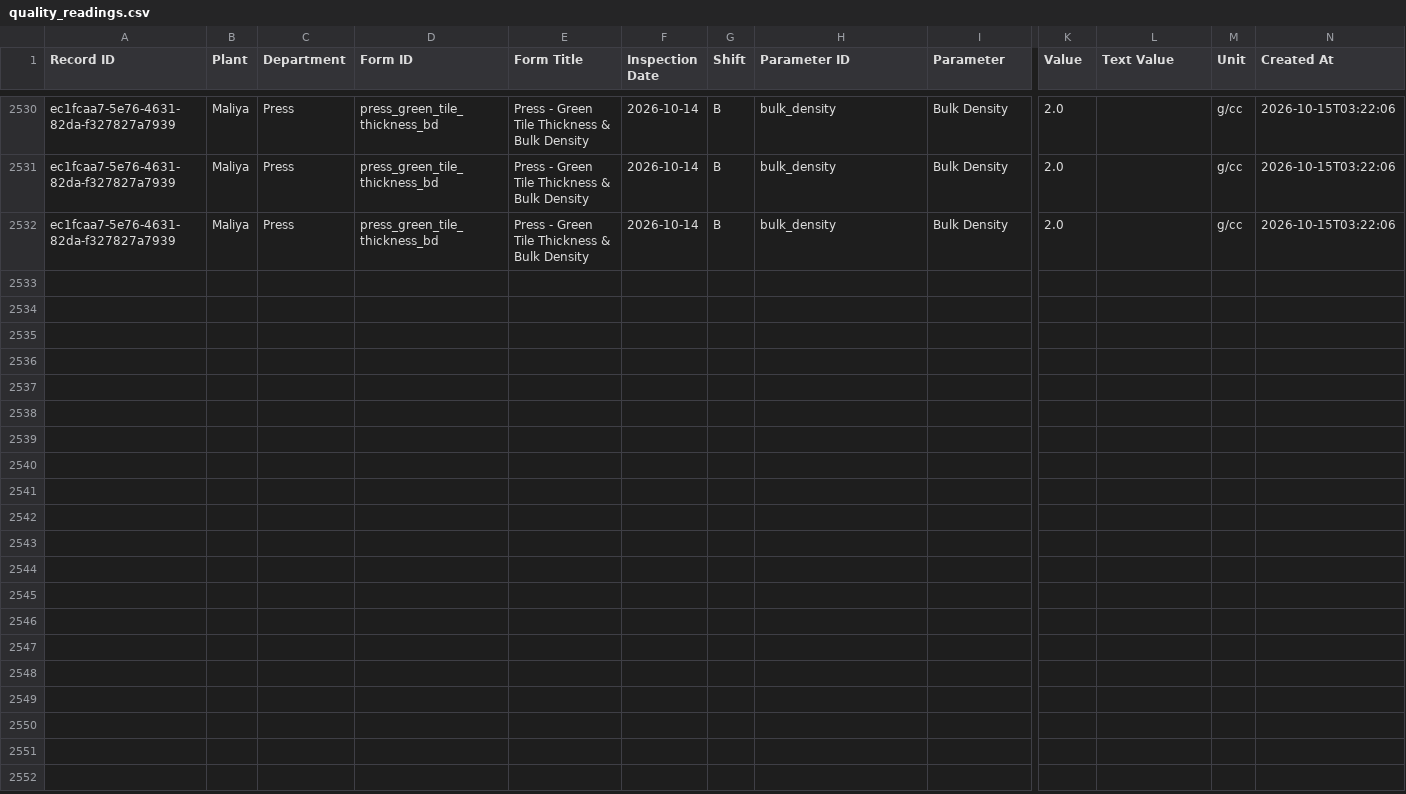
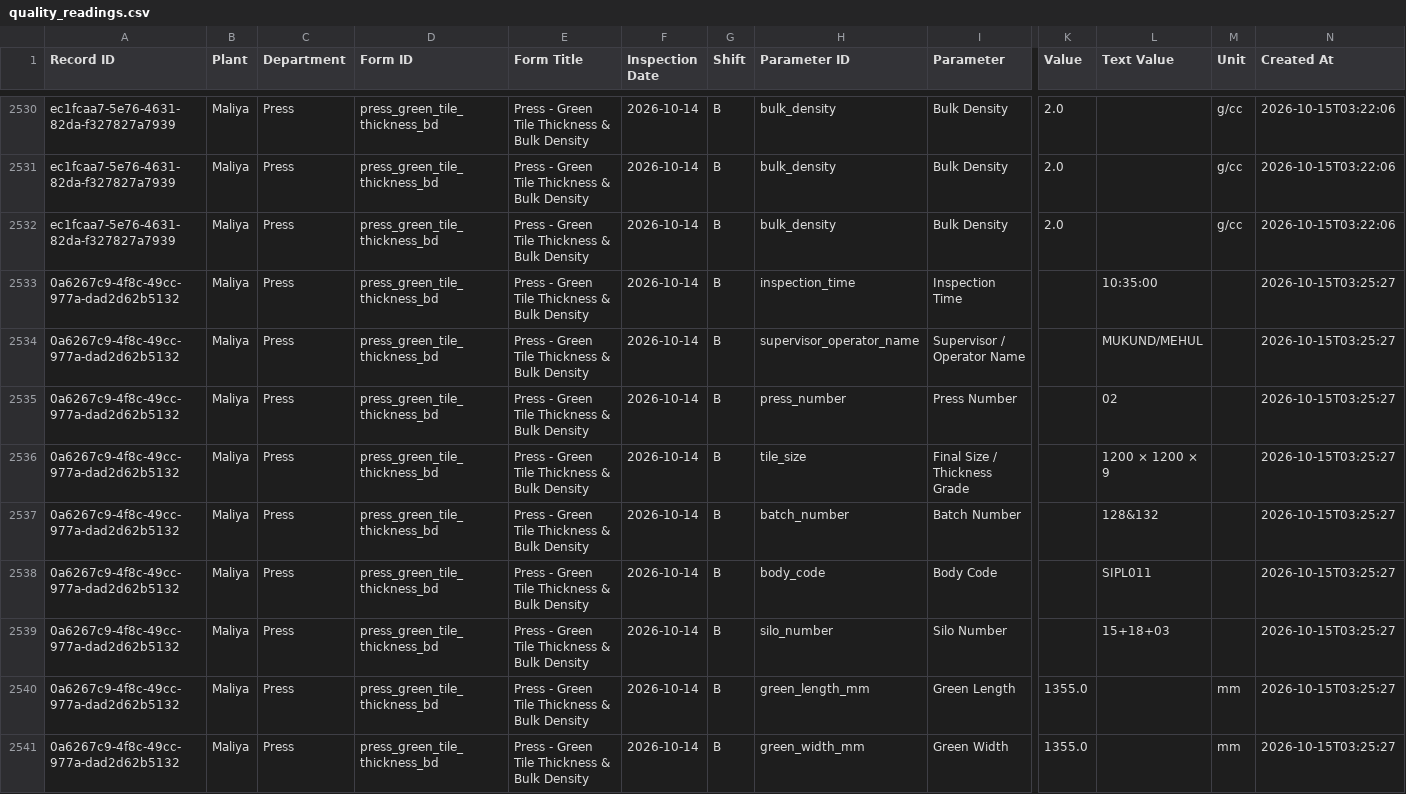
Before and after one commit to data-analyst-simpolo/SPC-Analysis, a CSV file: data/quality_readings.csv, drawn as a sheet; only a part is shown, gaps mark what is left out; rows hold the shown columns only; the diff names each change by its address in the sheet, - before the commit and + after, or states it on an @@ line.

Commit message:
Append SPC inspection

```diff
--- a/data/quality_readings.csv
+++ b/data/quality_readings.csv
+row 2533: 0a6267c9-4f8c-49cc-977a-dad2d62b5132 | Maliya | Press | press_green_tile_thickness_bd | Press - Green Tile Thickness & Bulk Density | 2026-10-14 | B | inspection_time | Inspection Time |  | 10:35:00 |  | 2026-10-15T03:25:27
+row 2534: 0a6267c9-4f8c-49cc-977a-dad2d62b5132 | Maliya | Press | press_green_tile_thickness_bd | Press - Green Tile Thickness & Bulk Density | 2026-10-14 | B | supervisor_operator_name | Supervisor / Operator Name |  | MUKUND/MEHUL |  | 2026-10-15T03:25:27
+row 2535: 0a6267c9-4f8c-49cc-977a-dad2d62b5132 | Maliya | Press | press_green_tile_thickness_bd | Press - Green Tile Thickness & Bulk Density | 2026-10-14 | B | press_number | Press Number |  | 02 |  | 2026-10-15T03:25:27
+row 2536: 0a6267c9-4f8c-49cc-977a-dad2d62b5132 | Maliya | Press | press_green_tile_thickness_bd | Press - Green Tile Thickness & Bulk Density | 2026-10-14 | B | tile_size | Final Size / Thickness Grade |  | 1200 × 1200 × 9 |  | 2026-10-15T03:25:27
+row 2537: 0a6267c9-4f8c-49cc-977a-dad2d62b5132 | Maliya | Press | press_green_tile_thickness_bd | Press - Green Tile Thickness & Bulk Density | 2026-10-14 | B | batch_number | Batch Number |  | 128&132 |  | 2026-10-15T03:25:27
+row 2538: 0a6267c9-4f8c-49cc-977a-dad2d62b5132 | Maliya | Press | press_green_tile_thickness_bd | Press - Green Tile Thickness & Bulk Density | 2026-10-14 | B | body_code | Body Code |  | SIPL011 |  | 2026-10-15T03:25:27
+row 2539: 0a6267c9-4f8c-49cc-977a-dad2d62b5132 | Maliya | Press | press_green_tile_thickness_bd | Press - Green Tile Thickness & Bulk Density | 2026-10-14 | B | silo_number | Silo Number |  | 15+18+03 |  | 2026-10-15T03:25:27
+row 2540: 0a6267c9-4f8c-49cc-977a-dad2d62b5132 | Maliya | Press | press_green_tile_thickness_bd | Press - Green Tile Thickness & Bulk Density | 2026-10-14 | B | green_length_mm | Green Length | 1355.0 |  | mm | 2026-10-15T03:25:27
+row 2541: 0a6267c9-4f8c-49cc-977a-dad2d62b5132 | Maliya | Press | press_green_tile_thickness_bd | Press - Green Tile Thickness & Bulk Density | 2026-10-14 | B | green_width_mm | Green Width | 1355.0 |  | mm | 2026-10-15T03:25:27
```
